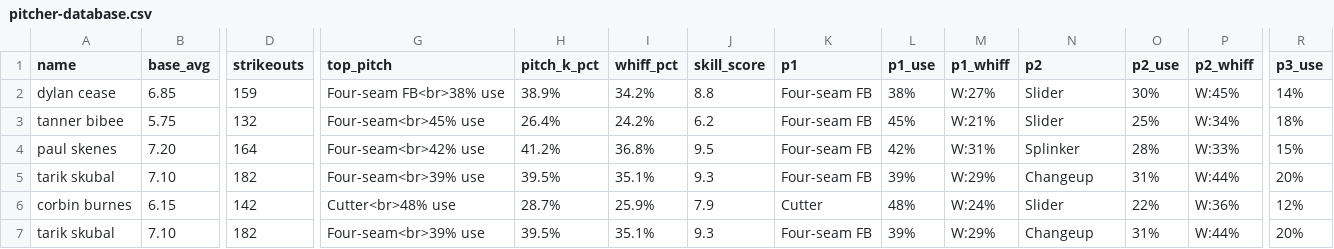
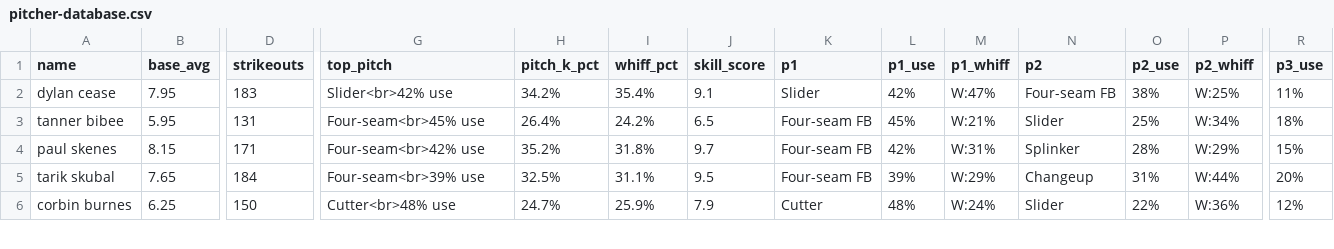
Before and after one commit to KingTud88/MLB-Prop-App, a CSV file: pitcher-database.csv, drawn as a sheet; only a part is shown, gaps mark what is left out; rows hold the shown columns only; the diff covers the shown part only; the diff names each change by its address in the sheet, - before the commit and + after, or states it on an @@ line.

Commit message:
Update pitcher-database.csv

```diff
--- a/pitcher-database.csv
+++ b/pitcher-database.csv
-B2 (base_avg): 6.85
+B2 (base_avg): 7.95
-D2 (strikeouts): 159
+D2 (strikeouts): 183
-G2 (top_pitch): Four-seam FB<br>38% use
+G2 (top_pitch): Slider<br>42% use
-H2 (pitch_k_pct): 38.9%
+H2 (pitch_k_pct): 34.2%
-I2 (whiff_pct): 34.2%
+I2 (whiff_pct): 35.4%
-J2 (skill_score): 8.8
+J2 (skill_score): 9.1
-K2 (p1): Four-seam FB
+K2 (p1): Slider
-L2 (p1_use): 38%
+L2 (p1_use): 42%
-M2 (p1_whiff): W:27%
+M2 (p1_whiff): W:47%
-N2 (p2): Slider
+N2 (p2): Four-seam FB
-O2 (p2_use): 30%
+O2 (p2_use): 38%
-P2 (p2_whiff): W:45%
+P2 (p2_whiff): W:25%
-R2 (p3_use): 14%
+R2 (p3_use): 11%
-B3 (base_avg): 5.75
+B3 (base_avg): 5.95
-D3 (strikeouts): 132
+D3 (strikeouts): 131
-J3 (skill_score): 6.2
+J3 (skill_score): 6.5
-B4 (base_avg): 7.20
+B4 (base_avg): 8.15
-D4 (strikeouts): 164
+D4 (strikeouts): 171
-H4 (pitch_k_pct): 41.2%
+H4 (pitch_k_pct): 35.2%
-I4 (whiff_pct): 36.8%
+I4 (whiff_pct): 31.8%
-J4 (skill_score): 9.5
+J4 (skill_score): 9.7
-P4 (p2_whiff): W:33%
+P4 (p2_whiff): W:29%
-B5 (base_avg): 7.10
+B5 (base_avg): 7.65
-D5 (strikeouts): 182
+D5 (strikeouts): 184
-H5 (pitch_k_pct): 39.5%
+H5 (pitch_k_pct): 32.5%
-I5 (whiff_pct): 35.1%
+I5 (whiff_pct): 31.1%
-J5 (skill_score): 9.3
+J5 (skill_score): 9.5
-B6 (base_avg): 6.15
+B6 (base_avg): 6.25
-D6 (strikeouts): 142
+D6 (strikeouts): 150
-H6 (pitch_k_pct): 28.7%
+H6 (pitch_k_pct): 24.7%
-row 7: tarik skubal | 7.10 | 182 | Four-seam<br>39% use | 39.5% | 35.1% | 9.3 | Four-seam FB | 39% | W:29% | Changeup | 31% | W:44% | 20%
```
Also changed, not shown: 1 removed row and 62 edited cells elsewhere in this file.
